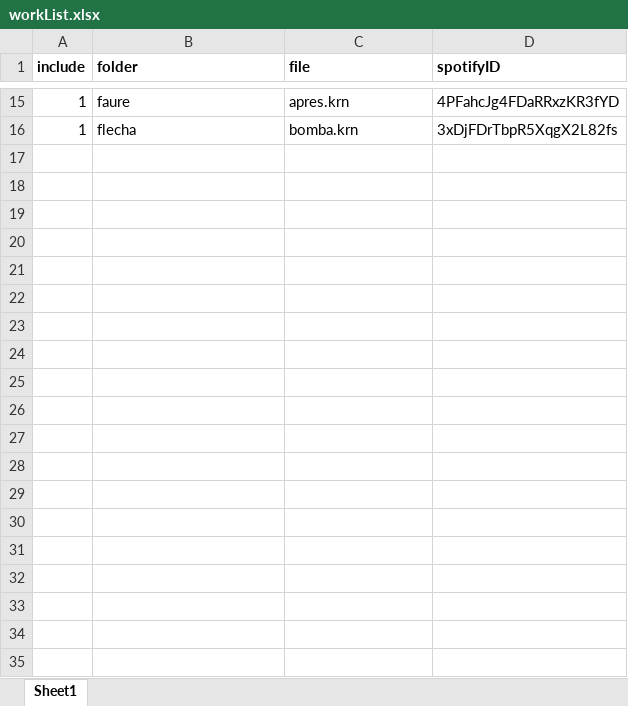
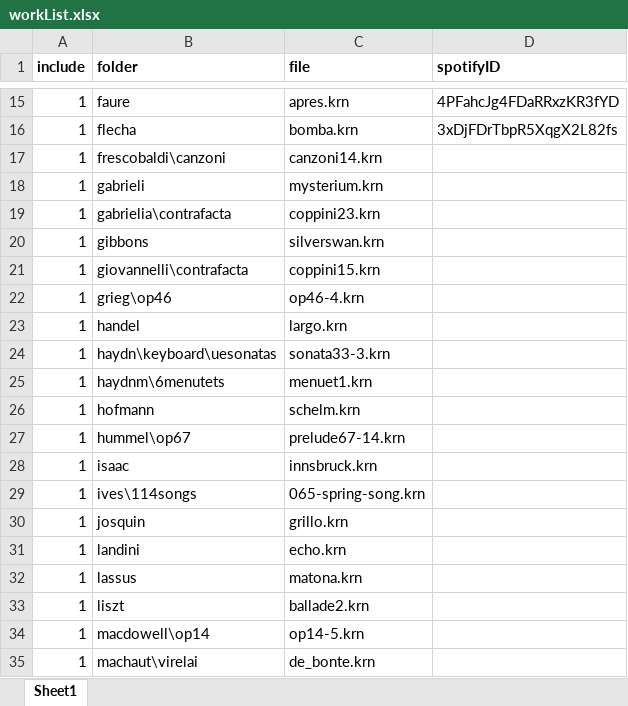
Before and after one commit to LLight/classical-music-viz, an Excel workbook: workList.xlsx, sheet Sheet1, drawn as a sheet; only a part is shown, gaps mark what is left out; values as stored, in another font and other column widths than the file's, no borders; the diff covers the shown part only; the diff names each change by its address in the sheet, - before the commit and + after, or states it on an @@ line.

```diff
--- a/workList.xlsx (sheet Sheet1)
+++ b/workList.xlsx (sheet Sheet1)
+row 17: 1 | frescobaldi\canzoni | canzoni14.krn
+row 18: 1 | gabrieli | mysterium.krn
+row 19: 1 | gabrielia\contrafacta | coppini23.krn
+row 20: 1 | gibbons | silverswan.krn
+row 21: 1 | giovannelli\contrafacta | coppini15.krn
+row 22: 1 | grieg\op46 | op46-4.krn
+row 23: 1 | handel | largo.krn
+row 24: 1 | haydn\keyboard\uesonatas | sonata33-3.krn
+row 25: 1 | haydnm\6menutets | menuet1.krn
+row 26: 1 | hofmann | schelm.krn
+row 27: 1 | hummel\op67 | prelude67-14.krn
+row 28: 1 | isaac | innsbruck.krn
+row 29: 1 | ives\114songs | 065-spring-song.krn
+row 30: 1 | josquin | grillo.krn
+row 31: 1 | landini | echo.krn
+row 32: 1 | lassus | matona.krn
+row 33: 1 | liszt | ballade2.krn
+row 34: 1 | macdowell\op14 | op14-5.krn
+row 35: 1 | machaut\virelai | de_bonte.krn
```
Also changed, not shown: 26 added rows and 3 edited cells elsewhere in this sheet, 4 other files.
